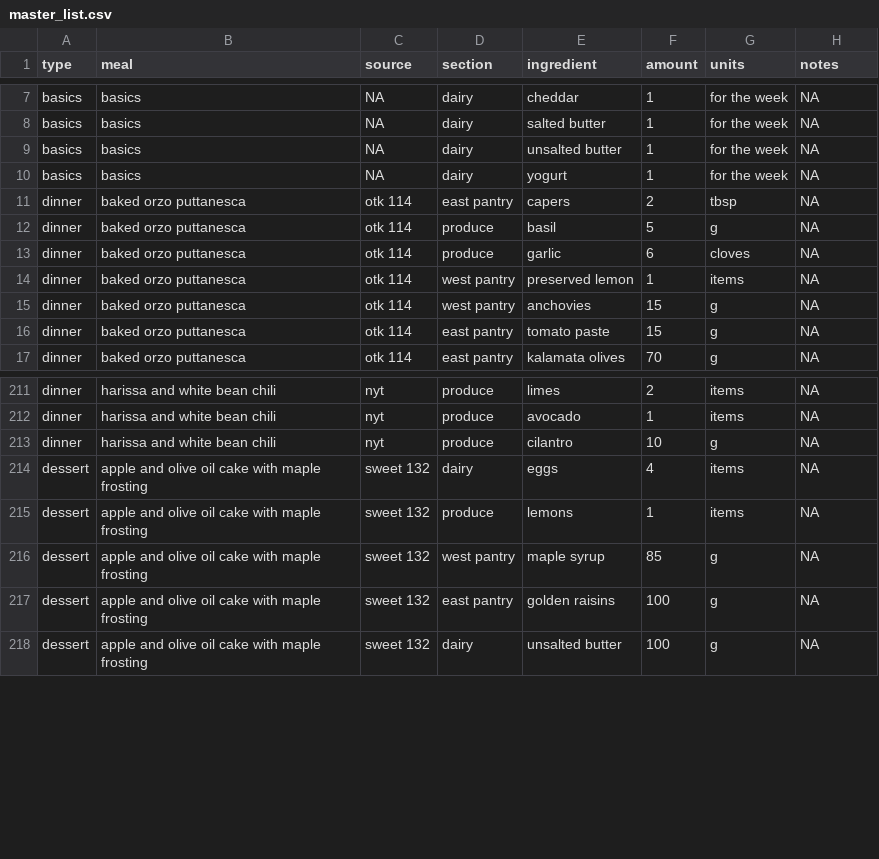
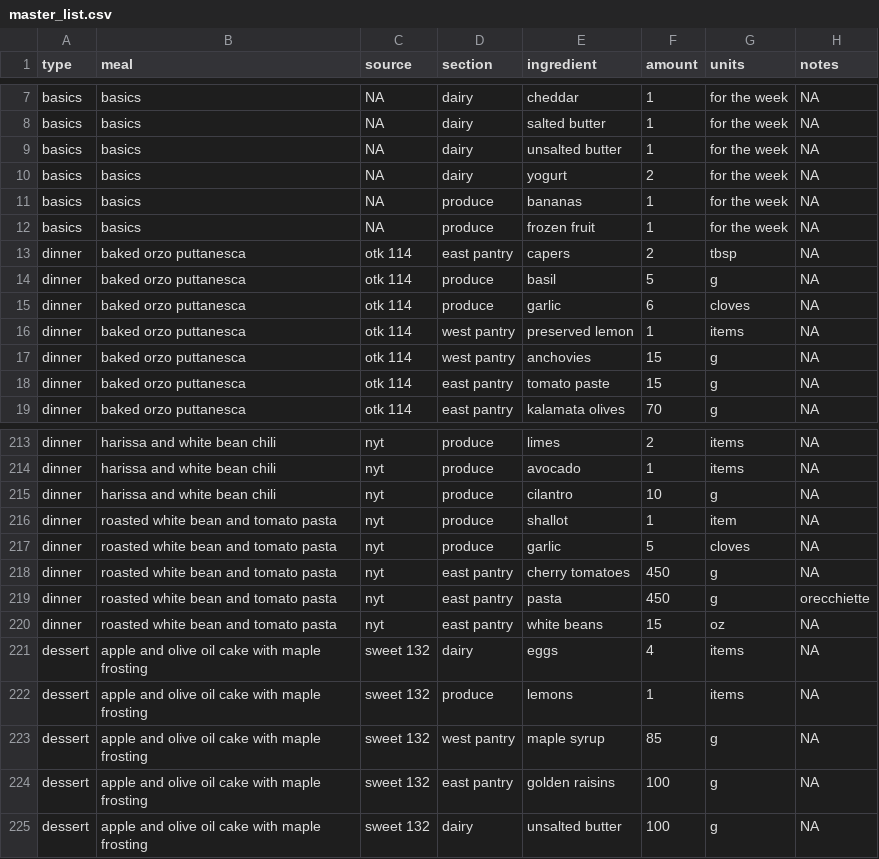
Before and after one commit to meganbontrager/grocery-list, a CSV file: master_list.csv, drawn as a sheet; only a part is shown, gaps mark what is left out.

Commit message:
adding roasted white bean and tomato pasta

```diff
--- a/master_list.csv
+++ b/master_list.csv
@@ -9,3 +9,5 @@ basics,basics,NA,dairy,salted butter,1,for the week,NA
 basics,basics,NA,dairy,unsalted butter,1,for the week,NA
-basics,basics,NA,dairy,yogurt,1,for the week,NA
+basics,basics,NA,dairy,yogurt,2,for the week,NA
+basics,basics,NA,produce,bananas,1,for the week,NA
+basics,basics,NA,produce,frozen fruit,1,for the week,NA
 dinner,baked orzo puttanesca,otk 114,east pantry,capers,2,tbsp,NA
@@ -213,2 +215,7 @@ dinner,harissa and white bean chili,nyt,produce,avocado,1,items,NA
 dinner,harissa and white bean chili,nyt,produce,cilantro,10,g,NA
+dinner,roasted white bean and tomato pasta,nyt,produce,shallot,1,item,NA
+dinner,roasted white bean and tomato pasta,nyt,produce,garlic,5,cloves,NA
+dinner,roasted white bean and tomato pasta,nyt,east pantry,cherry tomatoes,450,g,NA
+dinner,roasted white bean and tomato pasta,nyt,east pantry,pasta,450,g,orecchiette
+dinner,roasted white bean and tomato pasta,nyt,east pantry,white beans,15,oz,NA
 dessert,apple and olive oil cake with maple frosting,sweet 132,dairy,eggs,4,items,NA
```
